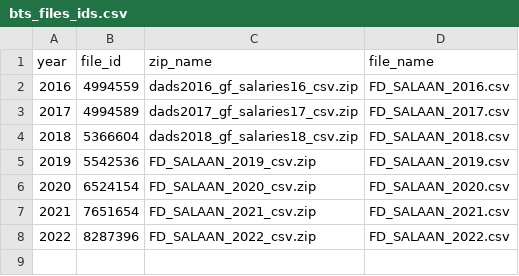
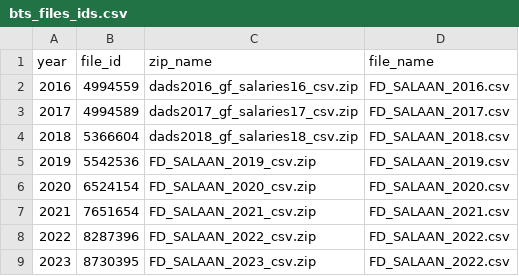
Before and after one commit to La-Societe-Nouvelle/lsnmacrofootprint, a CSV file: obs_accounts/geq/bts_files_ids.csv, drawn as a sheet.

Commit message:
fixes obs accounts builders

```diff
--- a/obs_accounts/geq/bts_files_ids.csv
+++ b/obs_accounts/geq/bts_files_ids.csv
@@ -8 +8,2 @@
 "2022";"8287396";"FD_SALAAN_2022_csv.zip";"FD_SALAAN_2022.csv"
+"2023";"8730395";"FD_SALAAN_2023_csv.zip";"FD_SALAAN_2022.csv"
```
Also changed, not shown: obs_accounts/idr/bts_files_ids.csv, 12 other files.
